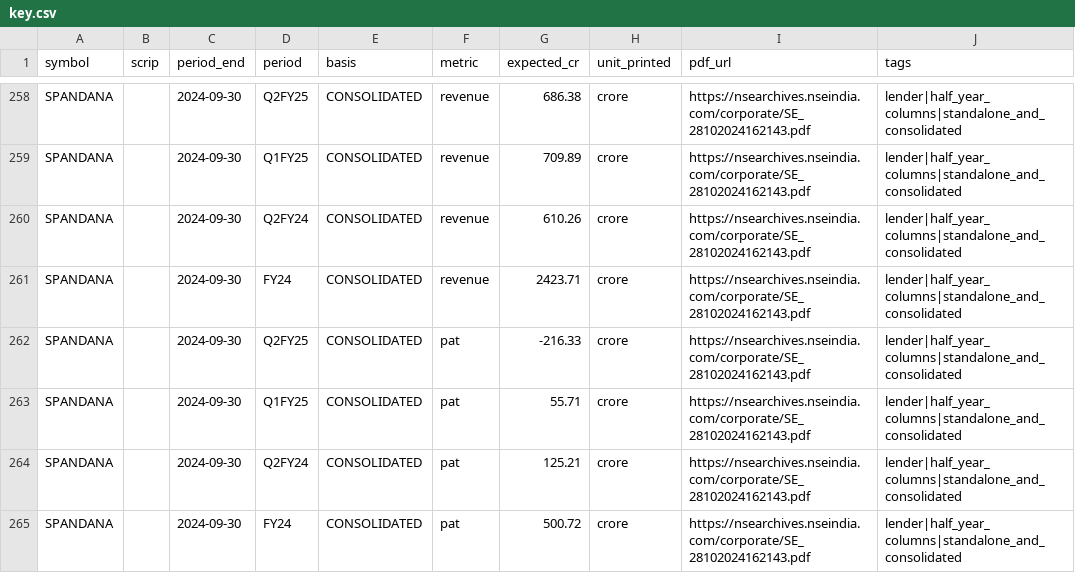
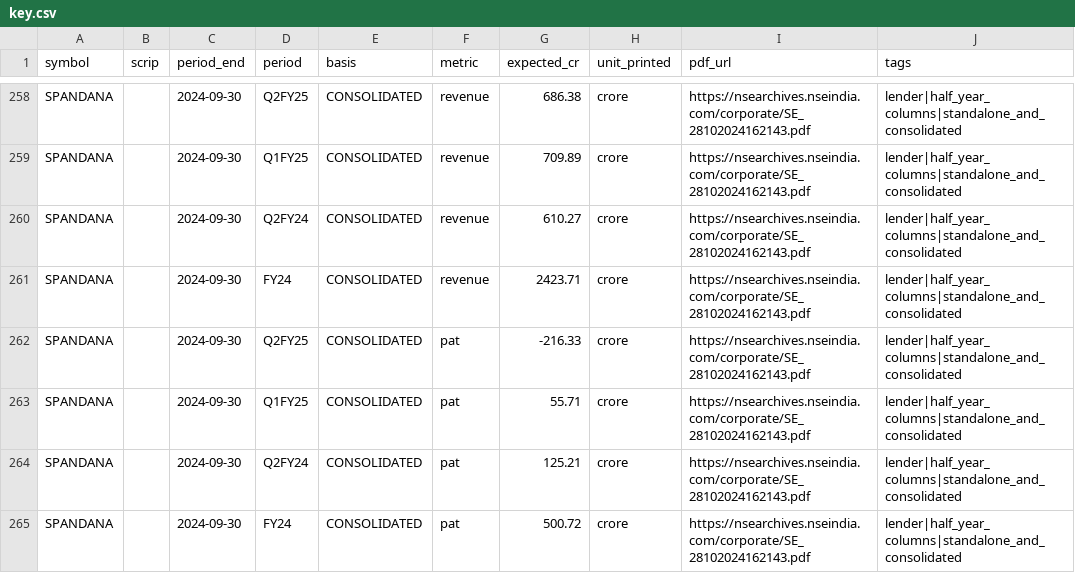
Before and after one commit to hipareshpatel/Insiders, a CSV file: docs/bench/hardpdf/key.csv, drawn as a sheet; only a part is shown, gaps mark what is left out.

```diff
--- a/docs/bench/hardpdf/key.csv
+++ b/docs/bench/hardpdf/key.csv
@@ -259,3 +259,3 @@ SPANDANA,,2024-09-30,Q2FY25,CONSOLIDATED,revenue,686.38,crore,https://nsearchive
 SPANDANA,,2024-09-30,Q1FY25,CONSOLIDATED,revenue,709.89,crore,https://nsearchives.nseindia.com/corporate/SE_28102024162143.pdf,lender|half_year_columns|standalone_and_consolidated
-SPANDANA,,2024-09-30,Q2FY24,CONSOLIDATED,revenue,610.26,crore,https://nsearchives.nseindia.com/corporate/SE_28102024162143.pdf,lender|half_year_columns|standalone_and_consolidated
+SPANDANA,,2024-09-30,Q2FY24,CONSOLIDATED,revenue,610.27,crore,https://nsearchives.nseindia.com/corporate/SE_28102024162143.pdf,lender|half_year_columns|standalone_and_consolidated
 SPANDANA,,2024-09-30,FY24,CONSOLIDATED,revenue,2423.71,crore,https://nsearchives.nseindia.com/corporate/SE_28102024162143.pdf,lender|half_year_columns|standalone_and_consolidated
```
Also changed, not shown: 1 other file.
